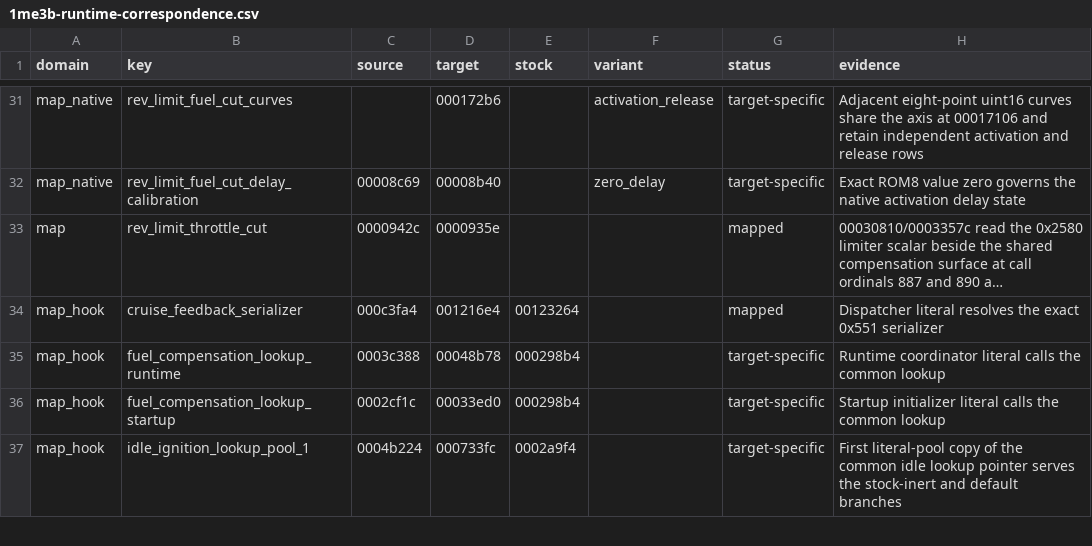
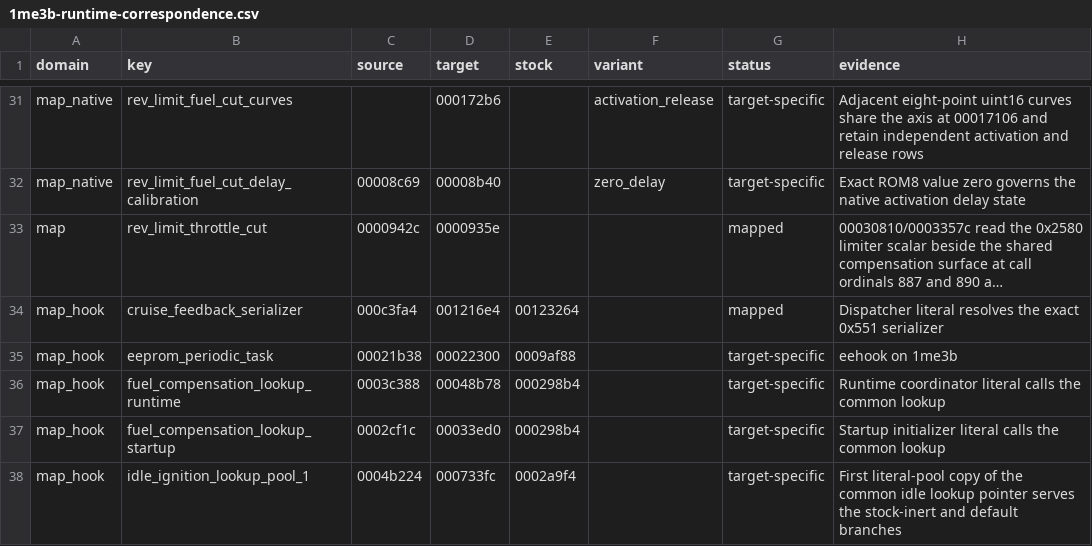
Before and after one commit to irudoy/v, a CSV file: patches/1me3b-runtime-correspondence.csv, drawn as a sheet; only a part is shown, gaps mark what is left out; long unchanged cells end in …; the diff covers the shown part only; the diff names each change by its address in the sheet, - before the commit and + after, or states it on an @@ line.

Commit message:
feat(map-switching): port cruise-free and EEPROM persistence to 7 ROMs
Extend cruise-free map switching and two-copy ping-pong EEPROM persistence
to JK00C, JK00D, JK78C, 1ND0A, 1ND3B, 1ME3B, and 1EK7A (Issue #194 Package 3):

- Allocate unified no-thunk cruise-free (0x800 B with 256-byte direct
  startup_wrapper at C+0x5C0..C+0x6C0) and EEPROM persistence (0x900 B;
  0x800 B on JK78C) ROM windows plus 96-byte RAM extensions across all
  seven relocated profiles, preserving existing CAN telemetry startup chains.
- Fix JK00C/JK00D CAN 0x551 feedback payload offset from 0x20 to 0x2A
  (status bytes 0xFFFF3C16 and 0xFFFF3C2A) and preserve stock MIL bit 5
  during feedback OFF phases on relocated targets.
- Add dual-bank SH7059 and allowlisted MMIO translation to GNU sh-elf-run
  (gnu16.3-sh-dual-bank-ram.patch), extend map_switching_harness.c and
  verify_runtime_targets.py to measure all seven relocated ROMs (including
  1ME3B), and add Package 3 unit and profile-validation tests.

```diff
--- a/patches/1me3b-runtime-correspondence.csv
+++ b/patches/1me3b-runtime-correspondence.csv
+row 35: map_hook | eeprom_periodic_task | 00021b38 | 00022300 | 0009af88 |  | target-specific | eehook on 1me3b
```
Also changed, not shown: 25 added rows elsewhere in this file, patches/1ek7a-runtime-correspondence.csv, patches/1nd-runtime-correspondence.csv, 26 other files.
